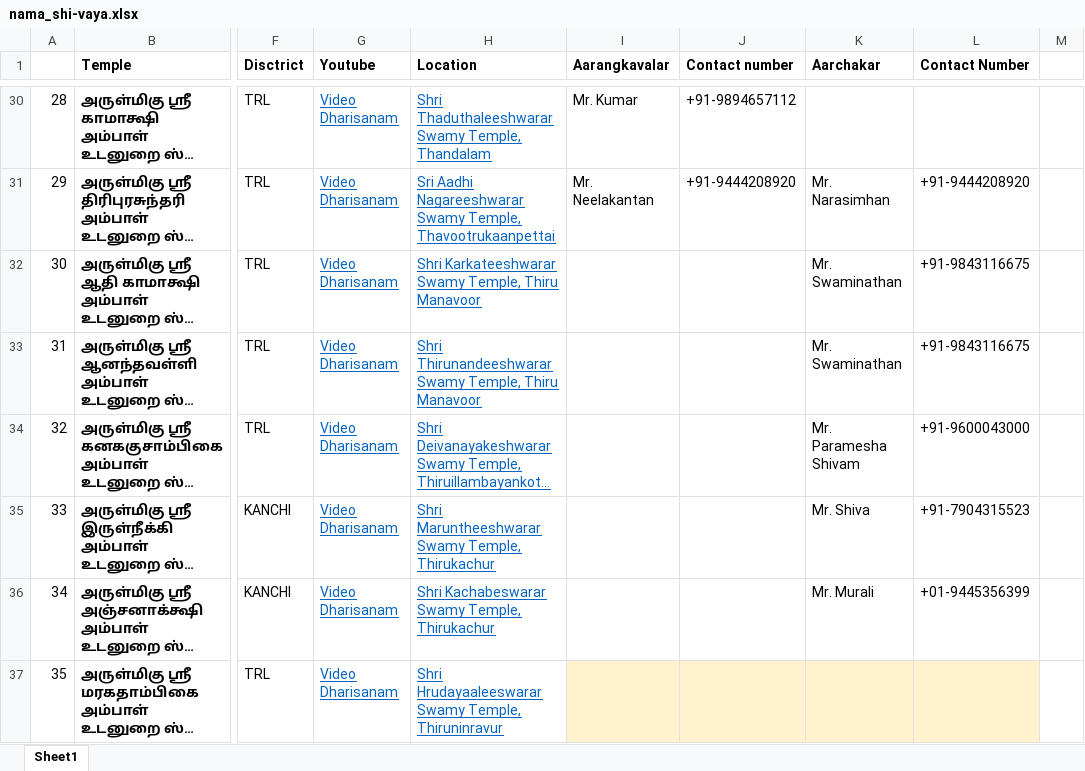
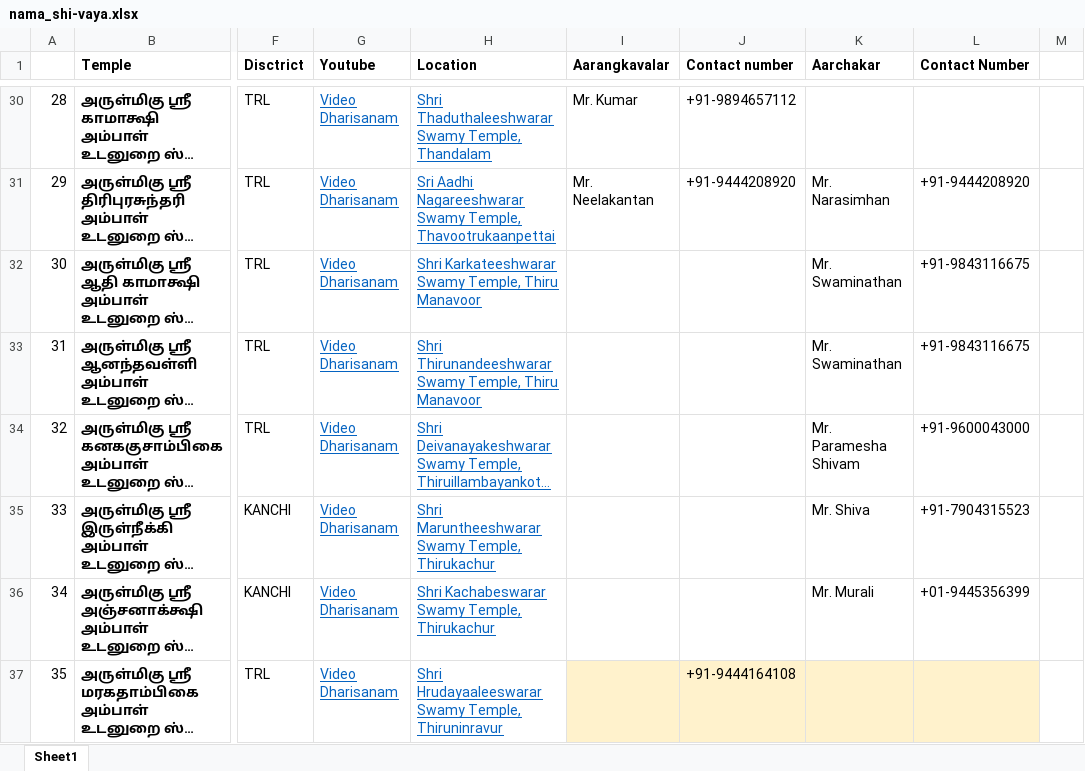
Before and after one commit to raavimohindar/shiva_temples, an Excel workbook: nama_shi-vaya.xlsx, sheet Sheet1, drawn as a sheet; only a part is shown, gaps mark what is left out; long unchanged cells end in …; values as stored, in another font and other column widths than the file's, no borders; the diff covers the shown part only; the diff names each change by its address in the sheet, - before the commit and + after, or states it on an @@ line.

Commit message:
- Updating shiva temples with contact numbers.

```diff
--- a/nama_shi-vaya.xlsx (sheet Sheet1)
+++ b/nama_shi-vaya.xlsx (sheet Sheet1)
-J37 (Contact number): (empty)
+J37 (Contact number): +91-9444164108
```
Also changed, not shown: 1 added row and 5 edited cells elsewhere in this sheet.
